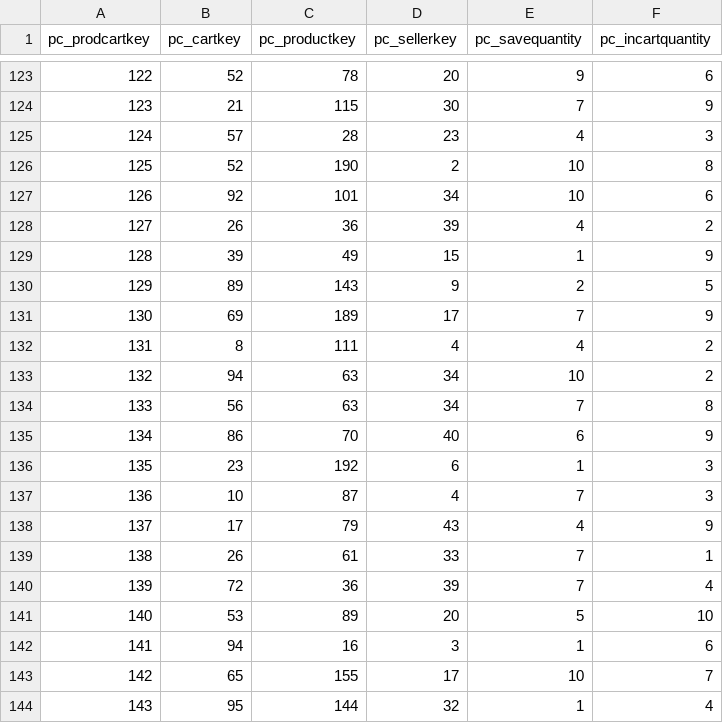
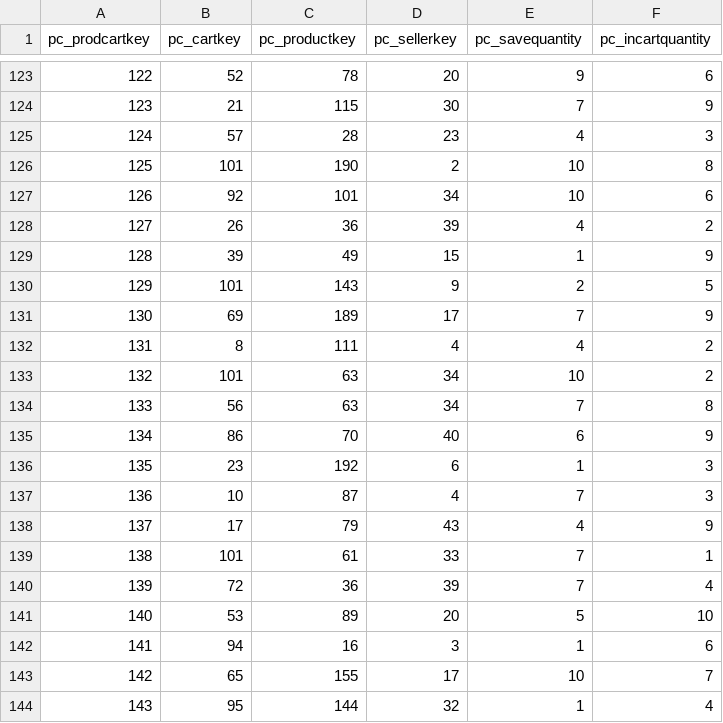
Before and after one commit to Victor723/database_project, a CSV file: db/data/ProductCarts.csv, drawn as a sheet; only a part is shown, gaps mark what is left out.

```diff
--- a/db/data/ProductCarts.csv
+++ b/db/data/ProductCarts.csv
@@ -125,3 +125,3 @@ pc_prodcartkey,pc_cartkey,pc_productkey,pc_sellerkey,pc_savequantity,pc_incartqu
 124,57,28,23,4,3
-125,52,190,2,10,8
+125,101,190,2,10,8
 126,92,101,34,10,6
@@ -129,6 +129,6 @@ pc_prodcartkey,pc_cartkey,pc_productkey,pc_sellerkey,pc_savequantity,pc_incartqu
 128,39,49,15,1,9
-129,89,143,9,2,5
+129,101,143,9,2,5
 130,69,189,17,7,9
 131,8,111,4,4,2
-132,94,63,34,10,2
+132,101,63,34,10,2
 133,56,63,34,7,8
@@ -138,3 +138,3 @@ pc_prodcartkey,pc_cartkey,pc_productkey,pc_sellerkey,pc_savequantity,pc_incartqu
 137,17,79,43,4,9
-138,26,61,33,7,1
+138,101,61,33,7,1
 139,72,36,39,7,4
```
Also changed, not shown: db/data/LineItems.csv, db/data/Orders.csv, 4 other files.
